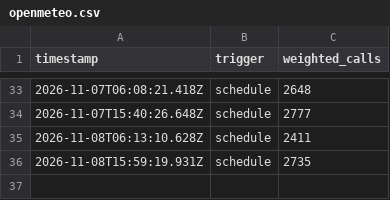
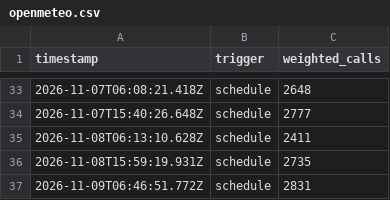
Before and after one commit to sweatynipsdev/powder, a CSV file: logs/openmeteo.csv, drawn as a sheet; only a part is shown, gaps mark what is left out; the diff names each change by its address in the sheet, - before the commit and + after, or states it on an @@ line.

```diff
--- a/logs/openmeteo.csv
+++ b/logs/openmeteo.csv
+row 37: 2026-11-09T06:46:51.772Z | schedule | 2831
```
Also changed, not shown: logs/usage.csv, 3 other files.
